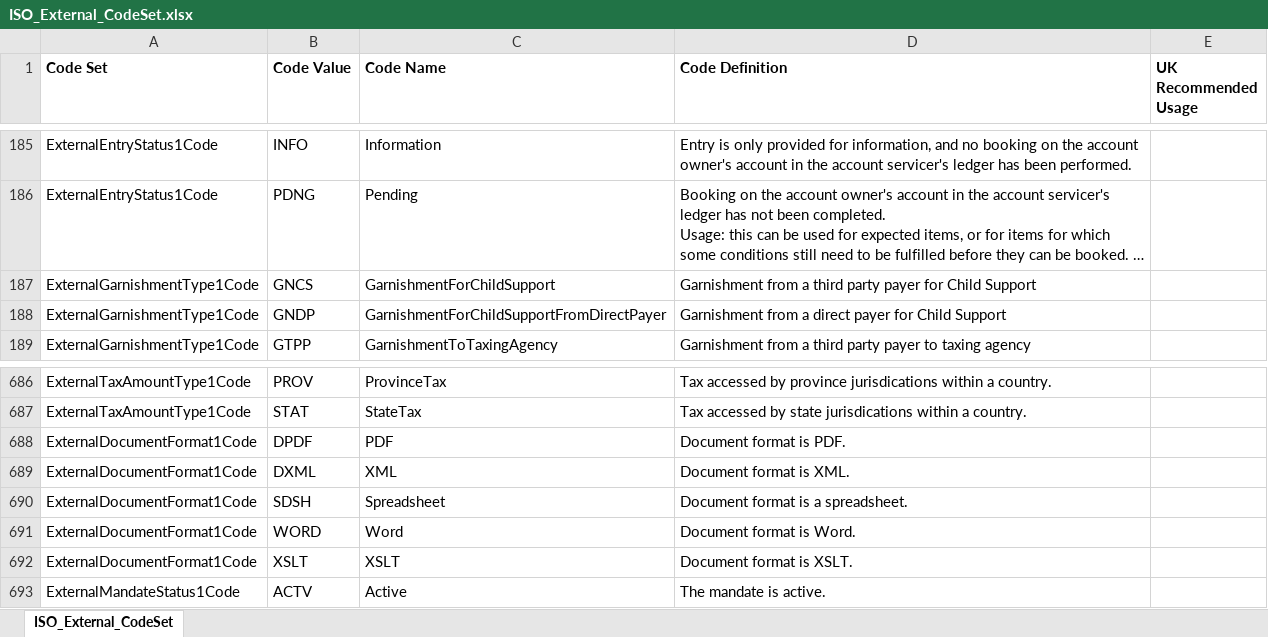
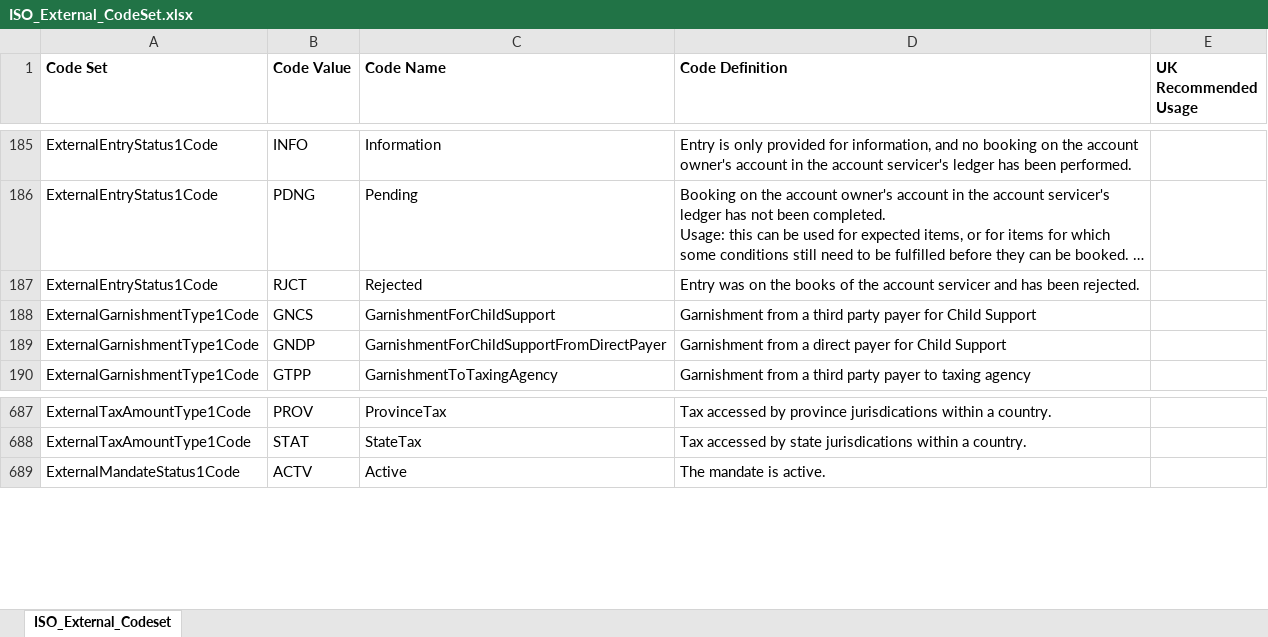
Before and after one commit to OpenBankingUK/External_Internal_CodeSets, an Excel workbook: ISO_External_CodeSet.xlsx, sheet ISO_External_Codeset, drawn as a sheet; only a part is shown, gaps mark what is left out; long unchanged cells end in …; values as stored, in another font and other column widths than the file's, no borders; removed rows and columns are numbered as before the commit, all else as after; the diff names each change by its address in the sheet, - before the commit and + after, or states it on an @@ line.

```diff
--- a/ISO_External_CodeSet.xlsx (sheet ISO_External_Codeset)
+++ b/ISO_External_CodeSet.xlsx (sheet ISO_External_Codeset)
-sheet tab: ISO_External_CodeSet
+sheet tab: ISO_External_Codeset
+row 187: ExternalEntryStatus1Code | RJCT | Rejected | Entry was on the books of the account servicer and has been rejected.
-row 688: ExternalDocumentFormat1Code | DPDF | PDF | Document format is PDF.
-row 689: ExternalDocumentFormat1Code | DXML | XML | Document format is XML.
-row 690: ExternalDocumentFormat1Code | SDSH | Spreadsheet | Document format is a spreadsheet.
-row 691: ExternalDocumentFormat1Code | WORD | Word | Document format is Word.
-row 692: ExternalDocumentFormat1Code | XSLT | XSLT | Document format is XSLT.
```
Also changed, not shown: OB_Internal_CodeSet.xlsx, 4 other files.
